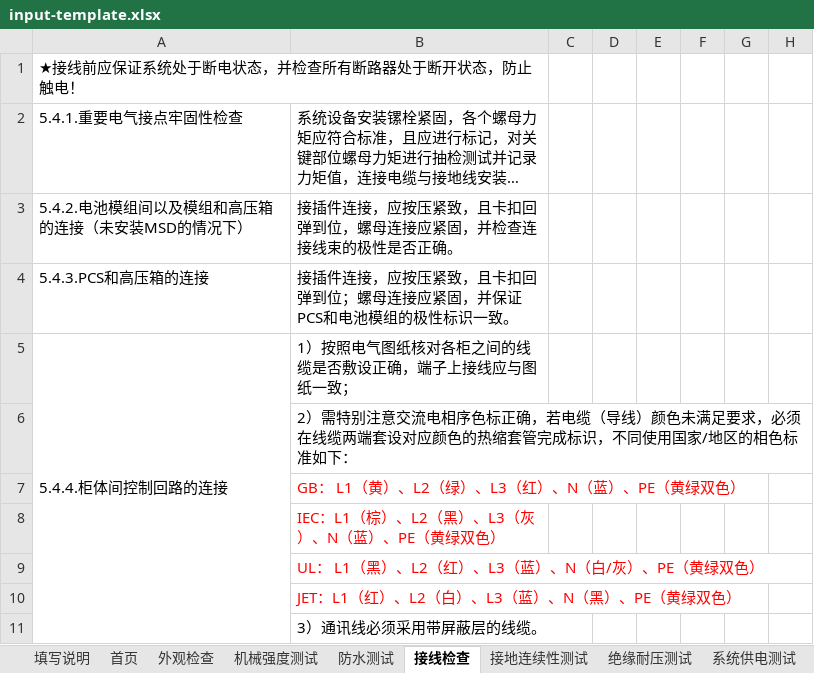
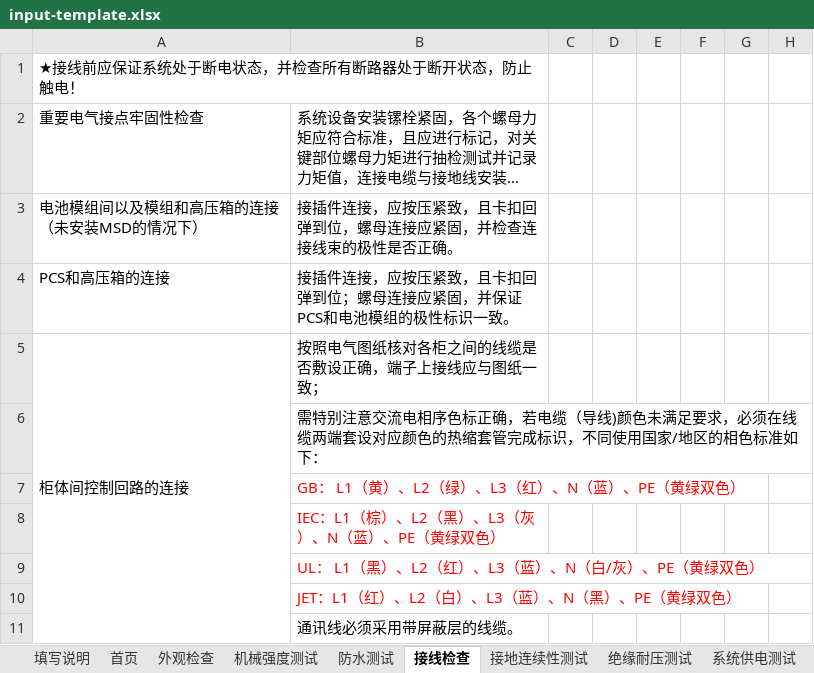
Before and after one commit to pengcheng2000/SOP-IGS, an Excel workbook: templates/cabinet-test-plan/v1/input-template.xlsx, sheet 接线检查, drawn as a sheet; only a part is shown; long unchanged cells end in …; values as stored, in another font and other column widths than the file's, no borders; the diff names each change by its address in the sheet, - before the commit and + after, or states it on an @@ line.

```diff
--- a/templates/cabinet-test-plan/v1/input-template.xlsx (sheet 接线检查)
+++ b/templates/cabinet-test-plan/v1/input-template.xlsx (sheet 接线检查)
-A2: 5.4.1.重要电气接点牢固性检查
+A2: 重要电气接点牢固性检查
-A3: 5.4.2.电池模组间以及模组和高压箱的连接（未安装MSD的情况下）
+A3: 电池模组间以及模组和高压箱的连接（未安装MSD的情况下）
-A4: 5.4.3.PCS和高压箱的连接
+A4: PCS和高压箱的连接
-A5: 5.4.4.柜体间控制回路的连接
+A5: 柜体间控制回路的连接
-B5: 1）按照电气图纸核对各柜之间的线缆是否敷设正确，端子上接线应与图纸一致；
+B5: 按照电气图纸核对各柜之间的线缆是否敷设正确，端子上接线应与图纸一致；
-B6: 2）需特别注意交流电相序色标正确，若电缆（导线）颜色未满…
+B6: 需特别注意交流电相序色标正确，若电缆（导线)颜色未满…
-B11: 3）通讯线必须采用带屏蔽层的线缆。
+B11: 通讯线必须采用带屏蔽层的线缆。
```
Also changed, not shown: sheet 热管理系统, sheet 系统功能测试, sheet 消防系统测试, sheet 保护测试, sheet 机械强度测试, sheet EMS相关配置和测试, 12 more sheets, other sheet tabs, charts or pictures, 8 other files.
